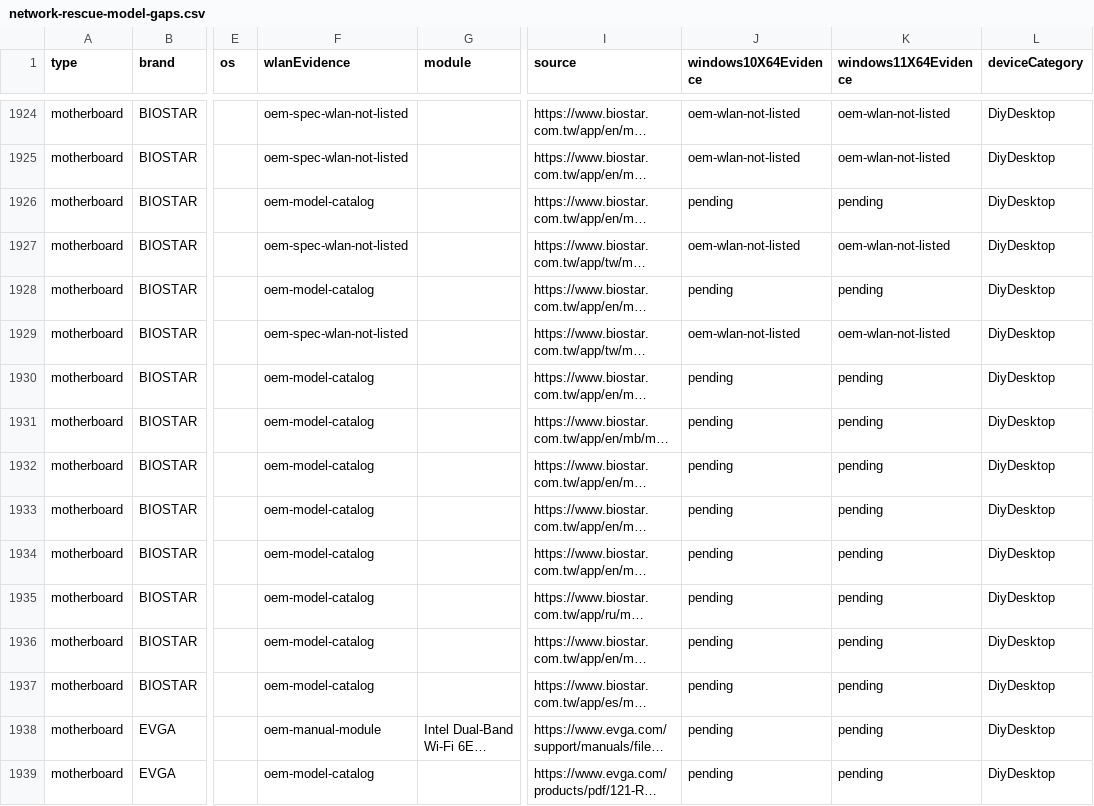
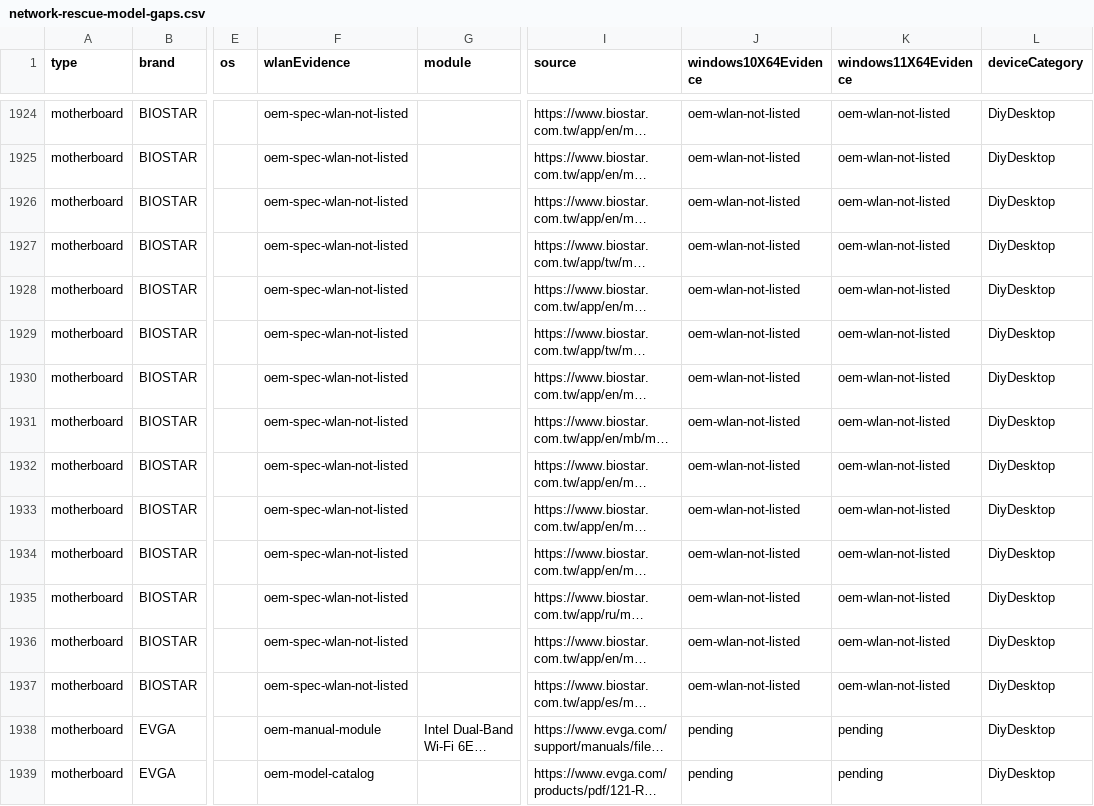
Before and after one commit to akikazu-pc/hardware-check, a CSV file: docs/network-rescue-model-gaps.csv, drawn as a sheet; only a part is shown, gaps mark what is left out; long unchanged cells end in …; the diff names each change by its address in the sheet, - before the commit and + after, or states it on an @@ line.

```diff
--- a/docs/network-rescue-model-gaps.csv
+++ b/docs/network-rescue-model-gaps.csv
-F1926 (wlanEvidence): oem-model-catalog
+F1926 (wlanEvidence): oem-spec-wlan-not-listed
-J1926 (windows10X64Evidence): pending
+J1926 (windows10X64Evidence): oem-wlan-not-listed
-K1926 (windows11X64Evidence): pending
+K1926 (windows11X64Evidence): oem-wlan-not-listed
-F1928 (wlanEvidence): oem-model-catalog
+F1928 (wlanEvidence): oem-spec-wlan-not-listed
-J1928 (windows10X64Evidence): pending
+J1928 (windows10X64Evidence): oem-wlan-not-listed
-K1928 (windows11X64Evidence): pending
+K1928 (windows11X64Evidence): oem-wlan-not-listed
-F1930:F1937 (wlanEvidence): oem-model-catalog
+F1930:F1937 (wlanEvidence): oem-spec-wlan-not-listed
-J1930:J1937 (windows10X64Evidence): pending
+J1930:J1937 (windows10X64Evidence): oem-wlan-not-listed
-K1930:K1937 (windows11X64Evidence): pending
+K1930:K1937 (windows11X64Evidence): oem-wlan-not-listed
```
Also changed, not shown: docs/network-rescue-biostar-oem-proof.csv, docs/network-rescue-biostar-spec-proof.csv.
